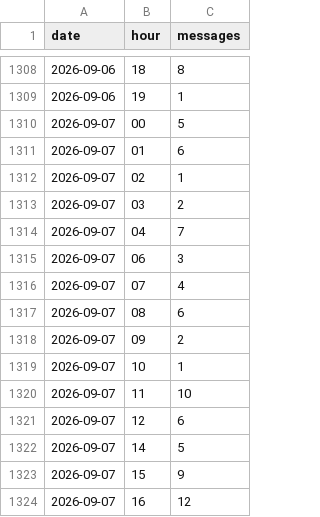
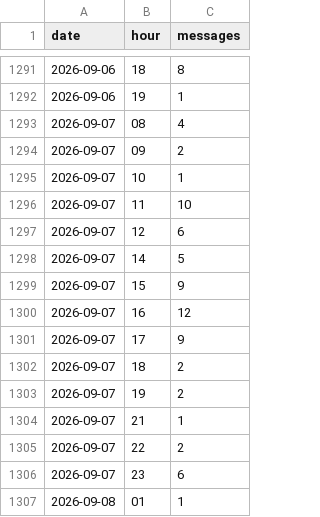
Before and after one commit to jaredartt/jaredartt-tracker, a CSV file: data/discord-hourly.csv, drawn as a sheet; only a part is shown, gaps mark what is left out; the shorter side is filled out with more unchanged rows; the diff covers the shown part only.

```diff
--- a/data/discord-hourly.csv
+++ b/data/discord-hourly.csv
@@ -1309,10 +1292,3 @@ date,hour,messages
 2026-09-06,19,1
-2026-09-07,00,5
-2026-09-07,01,6
-2026-09-07,02,1
-2026-09-07,03,2
-2026-09-07,04,7
-2026-09-07,06,3
-2026-09-07,07,4
-2026-09-07,08,6
+2026-09-07,08,4
 2026-09-07,09,2
```
Also changed, not shown: 19 added rows and 17 removed rows elsewhere in this file, data/discord-authors.csv, data/discord-channel-daily.csv, 3 other files.
